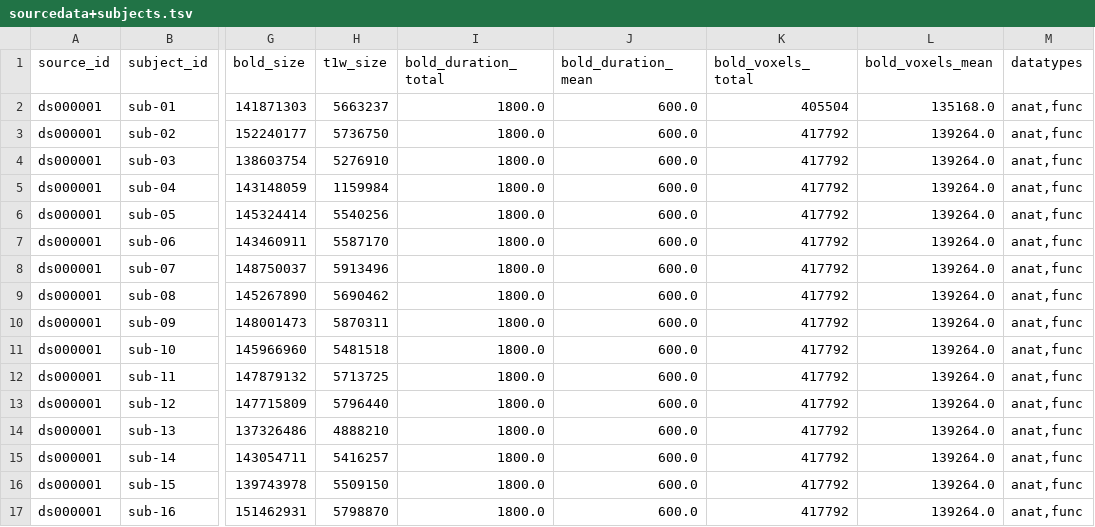
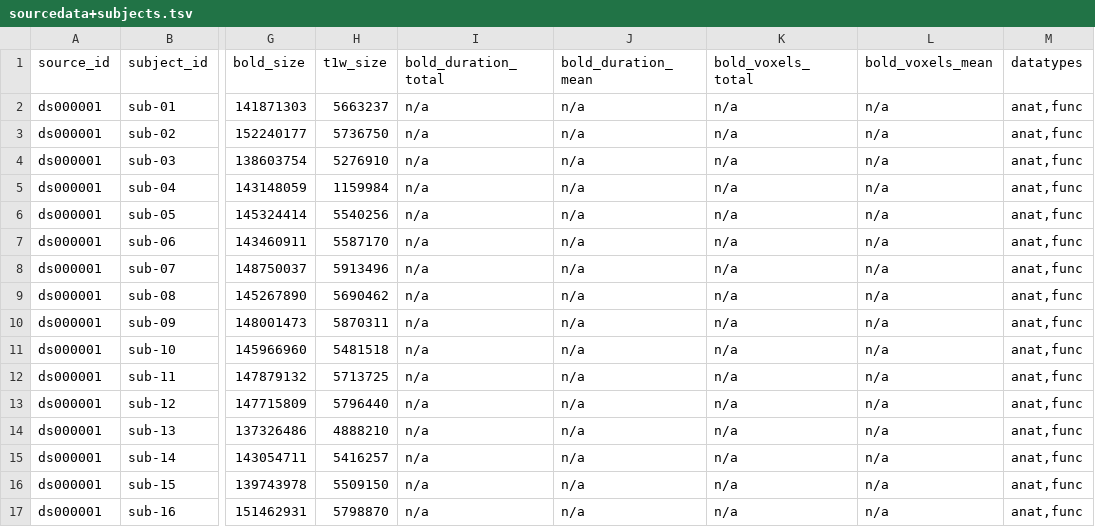
Before and after one commit to OpenNeuroStudies/study-ds000001, a TSV file: sourcedata/sourcedata+subjects.tsv, drawn as a sheet; only a part is shown, gaps mark what is left out; the diff names each change by its address in the sheet, - before the commit and + after, or states it on an @@ line.

```diff
--- a/sourcedata/sourcedata+subjects.tsv
+++ b/sourcedata/sourcedata+subjects.tsv
-I2:I17 (bold_duration_total): 1800.0
+I2:I17 (bold_duration_total): n/a
-J2:J17 (bold_duration_mean): 600.0
+J2:J17 (bold_duration_mean): n/a
-K2 (bold_voxels_total): 405504
+K2 (bold_voxels_total): n/a
-L2 (bold_voxels_mean): 135168.0
+L2 (bold_voxels_mean): n/a
-K3:K17 (bold_voxels_total): 417792
+K3:K17 (bold_voxels_total): n/a
-L3:L17 (bold_voxels_mean): 139264.0
+L3:L17 (bold_voxels_mean): n/a
```
Also changed, not shown: sourcedata/sourcedata.tsv.
